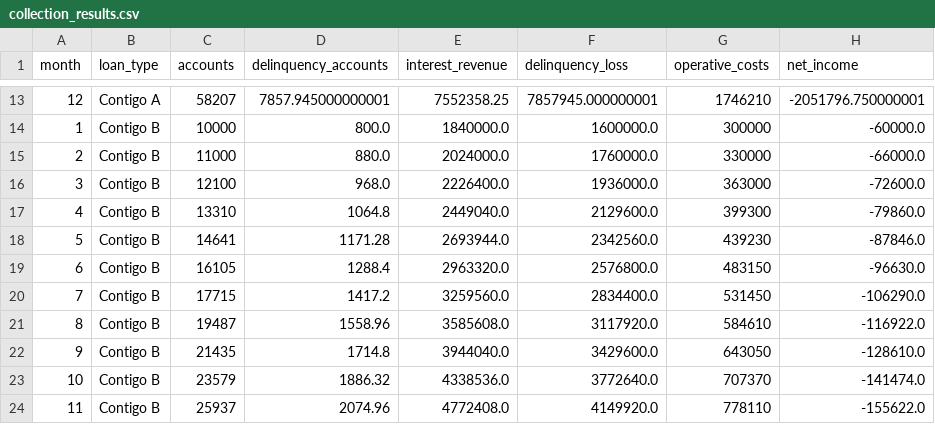
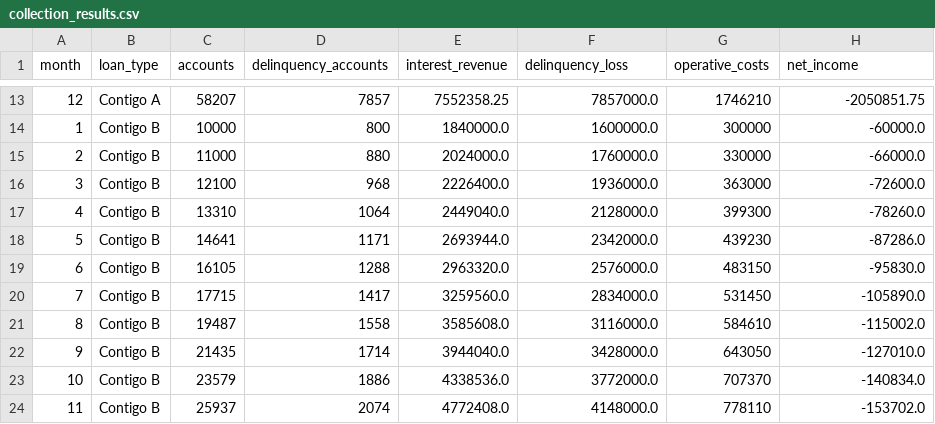
Before and after one commit to mandelbrojt/stori-ba-assessment, a CSV file: collection_results.csv, drawn as a sheet; only a part is shown, gaps mark what is left out; the diff covers the shown part only.

```diff
--- a/collection_results.csv
+++ b/collection_results.csv
@@ -13,12 +13,12 @@ month,loan_type,accounts,delinquency_accounts,interest_revenue,delinquency_loss,
-12,Contigo A,58207,7857.945000000001,7552358.25,7857945.000000001,1746210,-2051796.750000001
-1,Contigo B,10000,800.0,1840000.0,1600000.0,300000,-60000.0
-2,Contigo B,11000,880.0,2024000.0,1760000.0,330000,-66000.0
-3,Contigo B,12100,968.0,2226400.0,1936000.0,363000,-72600.0
-4,Contigo B,13310,1064.8,2449040.0,2129600.0,399300,-79860.0
-5,Contigo B,14641,1171.28,2693944.0,2342560.0,439230,-87846.0
-6,Contigo B,16105,1288.4,2963320.0,2576800.0,483150,-96630.0
-7,Contigo B,17715,1417.2,3259560.0,2834400.0,531450,-106290.0
-8,Contigo B,19487,1558.96,3585608.0,3117920.0,584610,-116922.0
-9,Contigo B,21435,1714.8,3944040.0,3429600.0,643050,-128610.0
-10,Contigo B,23579,1886.32,4338536.0,3772640.0,707370,-141474.0
-11,Contigo B,25937,2074.96,4772408.0,4149920.0,778110,-155622.0
+12,Contigo A,58207,7857,7552358.25,7857000.0,1746210,-2050851.75
+1,Contigo B,10000,800,1840000.0,1600000.0,300000,-60000.0
+2,Contigo B,11000,880,2024000.0,1760000.0,330000,-66000.0
+3,Contigo B,12100,968,2226400.0,1936000.0,363000,-72600.0
+4,Contigo B,13310,1064,2449040.0,2128000.0,399300,-78260.0
+5,Contigo B,14641,1171,2693944.0,2342000.0,439230,-87286.0
+6,Contigo B,16105,1288,2963320.0,2576000.0,483150,-95830.0
+7,Contigo B,17715,1417,3259560.0,2834000.0,531450,-105890.0
+8,Contigo B,19487,1558,3585608.0,3116000.0,584610,-115002.0
+9,Contigo B,21435,1714,3944040.0,3428000.0,643050,-127010.0
+10,Contigo B,23579,1886,4338536.0,3772000.0,707370,-140834.0
+11,Contigo B,25937,2074,4772408.0,4148000.0,778110,-153702.0
```
Also changed, not shown: 34 edited cells elsewhere in this file.
